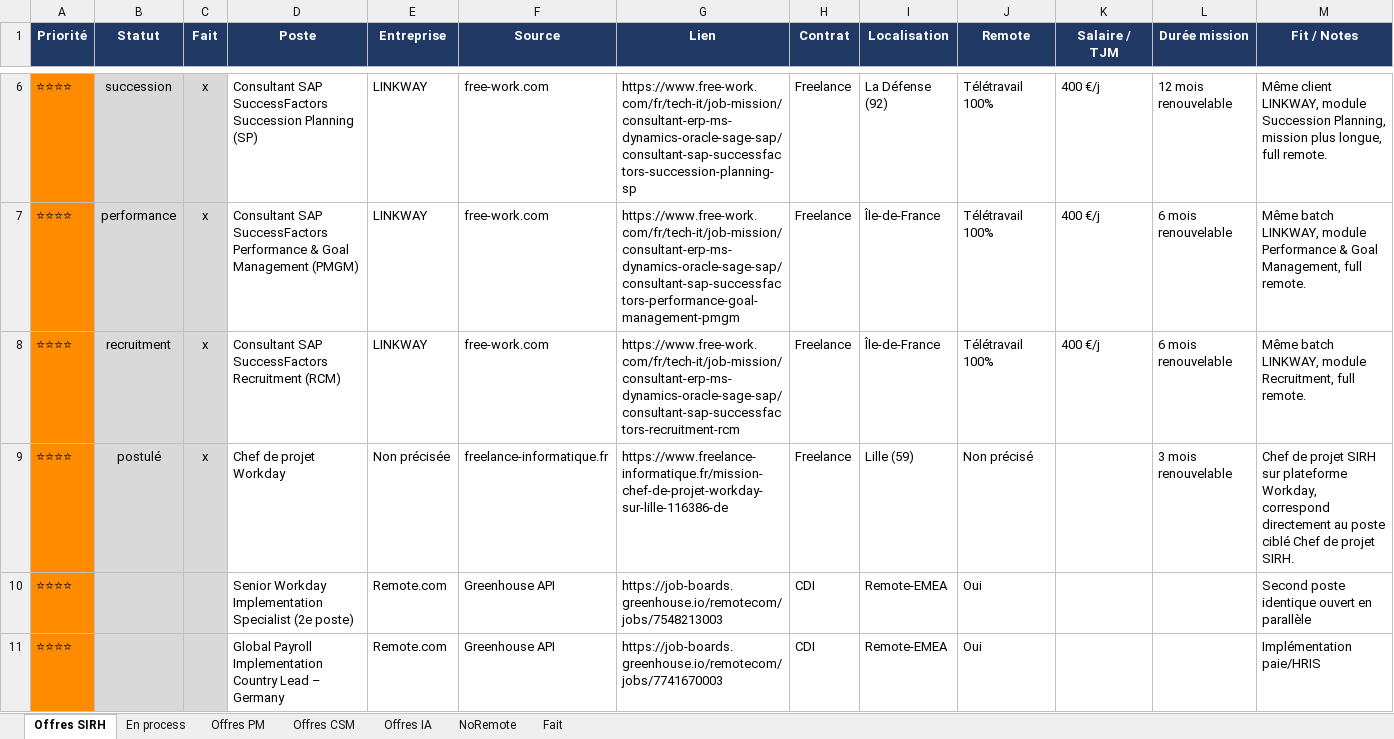
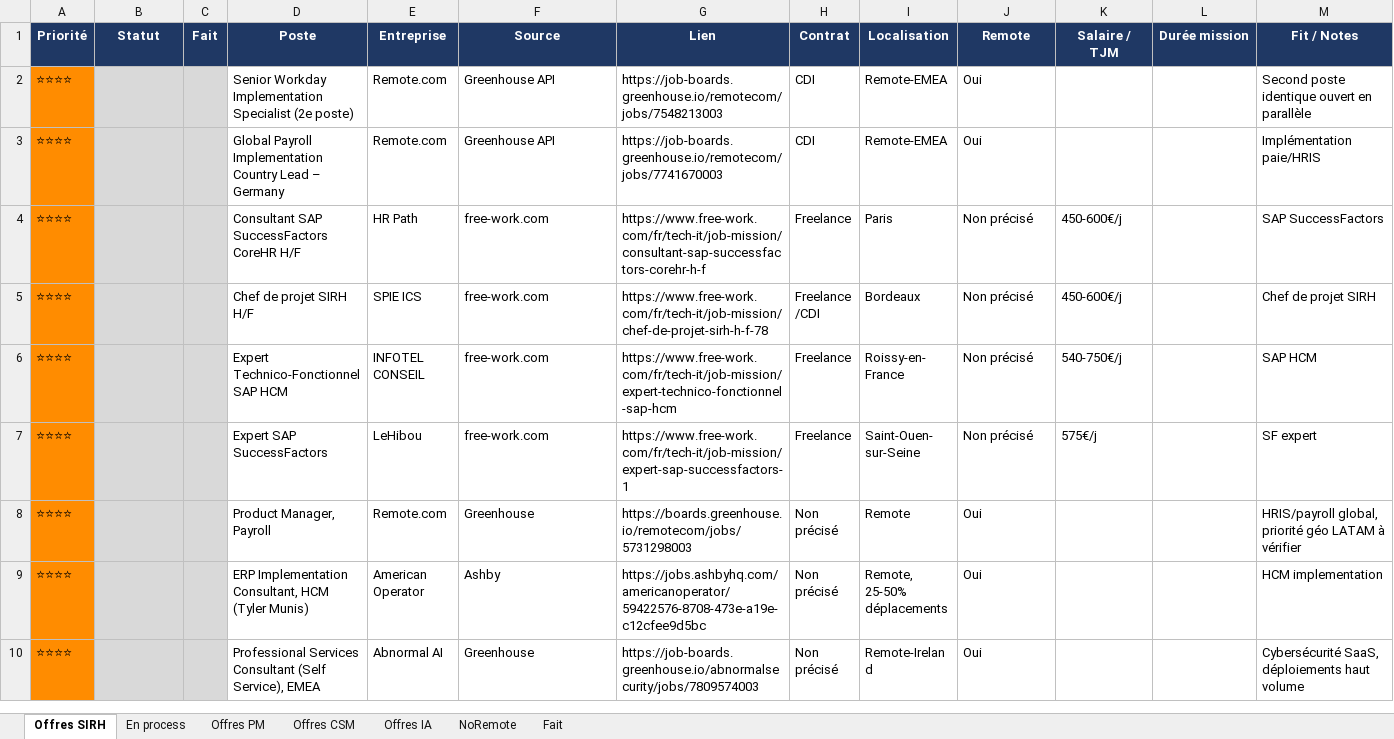
Before and after one commit to MisterZogs/recherche-taf, an Excel workbook: offres_emploi.xlsx, sheet Offres SIRH, drawn as a sheet; only a part is shown, gaps mark what is left out; the shorter side is filled out with more unchanged rows; values as stored, in another font and other column widths than the file's, no borders; removed rows and columns are numbered as before the commit, all else as after; rows hold the shown columns only; the diff covers the shown part only; the diff names each change by its address in the sheet, - before the commit and + after, or states it on an @@ line.

```diff
--- a/offres_emploi.xlsx (sheet Offres SIRH)
+++ b/offres_emploi.xlsx (sheet Offres SIRH)
-row 6: ⭐⭐⭐⭐ | succession | x | Consultant SAP SuccessFactors Succession Planning (SP) | LINKWAY | free-work.com | https://www.free-work.com/fr/tech-it/job-mission/consultant-erp-ms-dynamics-oracle-sage-sap/consultant-sap-successfactors-succession-planning-sp | Freelance | La Défense (92) | Télétravail 100% | 400 €/j | 12 mois renouvelable | Même client LINKWAY, module Succession Planning, mission plus longue, full remote.
-row 7: ⭐⭐⭐⭐ | performance | x | Consultant SAP SuccessFactors Performance & Goal Management (PMGM) | LINKWAY | free-work.com | https://www.free-work.com/fr/tech-it/job-mission/consultant-erp-ms-dynamics-oracle-sage-sap/consultant-sap-successfactors-performance-goal-management-pmgm | Freelance | Île-de-France | Télétravail 100% | 400 €/j | 6 mois renouvelable | Même batch LINKWAY, module Performance & Goal Management, full remote.
-row 8: ⭐⭐⭐⭐ | recruitment | x | Consultant SAP SuccessFactors Recruitment (RCM) | LINKWAY | free-work.com | https://www.free-work.com/fr/tech-it/job-mission/consultant-erp-ms-dynamics-oracle-sage-sap/consultant-sap-successfactors-recruitment-rcm | Freelance | Île-de-France | Télétravail 100% | 400 €/j | 6 mois renouvelable | Même batch LINKWAY, module Recruitment, full remote.
-row 9: ⭐⭐⭐⭐ | postulé | x | Chef de projet Workday | Non précisée | freelance-informatique.fr | https://www.freelance-informatique.fr/mission-chef-de-projet-workday-sur-lille-116386-de | Freelance | Lille (59) | Non précisé |  | 3 mois renouvelable | Chef de projet SIRH sur plateforme Workday, correspond directement au poste ciblé Chef de projet SIRH.
```
Also changed, not shown: 11 added rows, 4 removed rows and cell formats elsewhere in this sheet, sheet Offres CSM, sheet Fait, sheet Offres IA, sheet Offres PM, sheet NoRemote, hidden cells.
